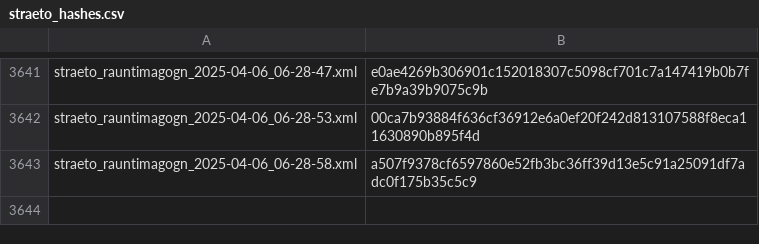
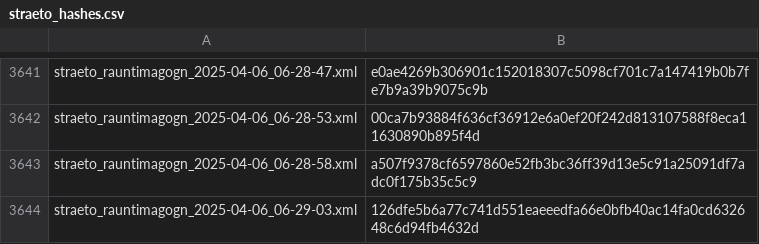
Before and after one commit to odinndagur/straeto_rauntimagogn_hashes, a CSV file: straeto_hashes.csv, drawn as a sheet; only a part is shown, gaps mark what is left out; the diff names each change by its address in the sheet, - before the commit and + after, or states it on an @@ line.

Commit message:
Log hash for straeto_rauntimagogn_2025-04-06_06-29-03.xml

```diff
--- a/straeto_hashes.csv
+++ b/straeto_hashes.csv
+row 3644: straeto_rauntimagogn_2025-04-06_06-29-03.xml | 126dfe5b6a77c741d551eaeeedfa66e0bfb40ac14fa0cd632648c6d94fb4632d
```
